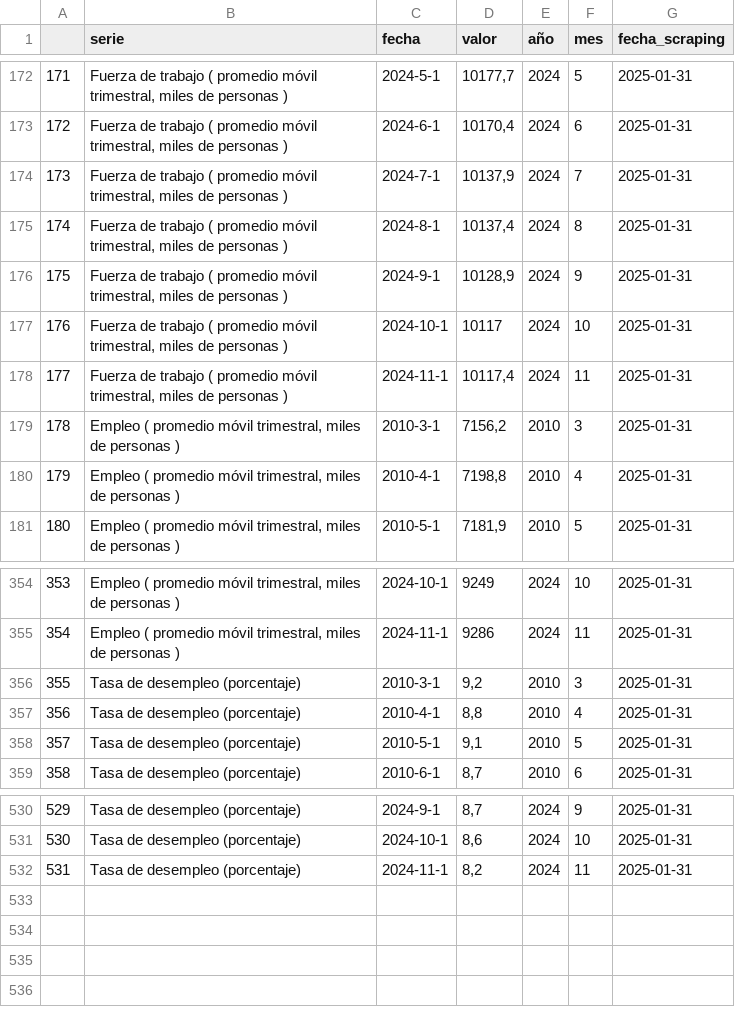
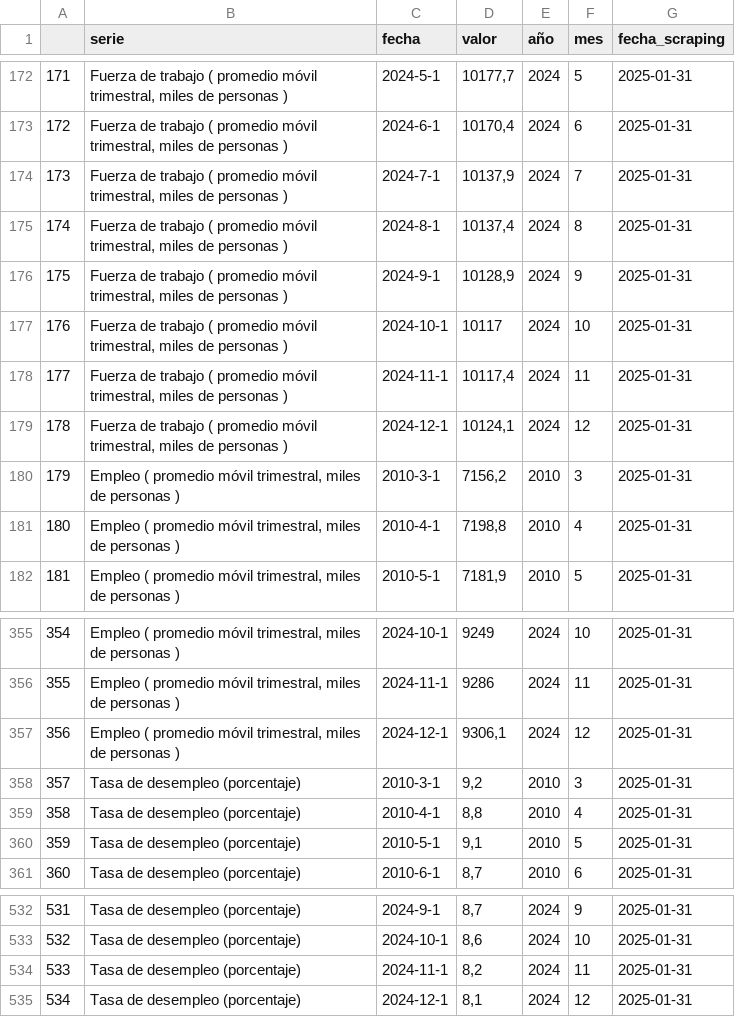
Before and after one commit to bastianolea/economia_chile, a CSV file: app/datos/desempleo.csv, drawn as a sheet; only a part is shown, gaps mark what is left out; addresses are those after the commit; the diff names each change by its address in the sheet, - before the commit and + after, or states it on an @@ line.

```diff
--- a/app/datos/desempleo.csv
+++ b/app/datos/desempleo.csv
+row 179: 178 | Fuerza de trabajo ( promedio móvil trimestral, miles de personas ) | 2024-12-1 | 10124,1 | 2024 | 12 | 2025-01-31
@@ column A renumbered between rows 180 and 534 @@
+row 357: 356 | Empleo ( promedio móvil trimestral, miles de personas ) | 2024-12-1 | 9306,1 | 2024 | 12 | 2025-01-31
+row 535: 534 | Tasa de desempleo (porcentaje) | 2024-12-1 | 8,1 | 2024 | 12 | 2025-01-31
```
Also changed, not shown: app/datos/datos_economia_chile.csv, app/datos/prod_industrial.csv.
